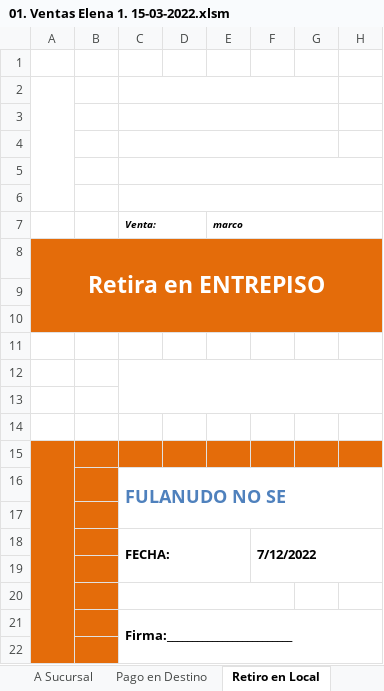
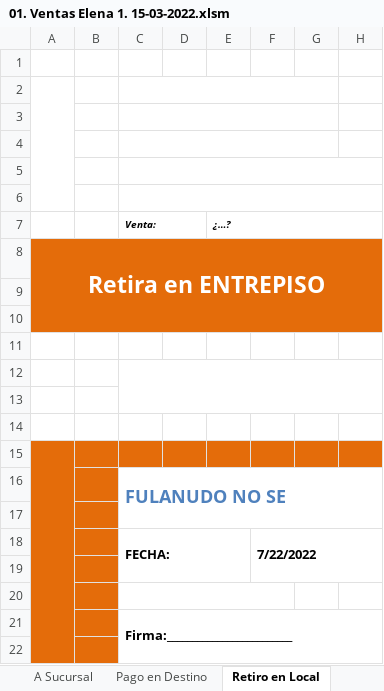
Before and after one commit to edgardoraul/archivos_bat, an Excel workbook: 01. Ventas Elena 1. 15-03-2022.xlsm, sheet Retiro en Local, drawn as a sheet; only a part is shown; values as stored, in another font and other column widths than the file's, no borders; the diff names each change by its address in the sheet, - before the commit and + after, or states it on an @@ line.

Commit message:
Creación exitosa de la opción de rótulo retiro en local
1. Reemplazo del código, acomodado del mismo y además se definió mejores las variables.
2. Pero falta el problema de la seguridad del libro y de las hojas.

```diff
--- a/01. Ventas Elena 1. 15-03-2022.xlsm (sheet Retiro en Local)
+++ b/01. Ventas Elena 1. 15-03-2022.xlsm (sheet Retiro en Local)
-E7: marco
+E7: ¿…?
-F18: 7/12/2022
+F18: 7/22/2022
```
Also changed, not shown: sheet Planilla, sheet Pago en Destino, sheet A Sucursal, sheet A Domicilio, formulas that keep their value.
